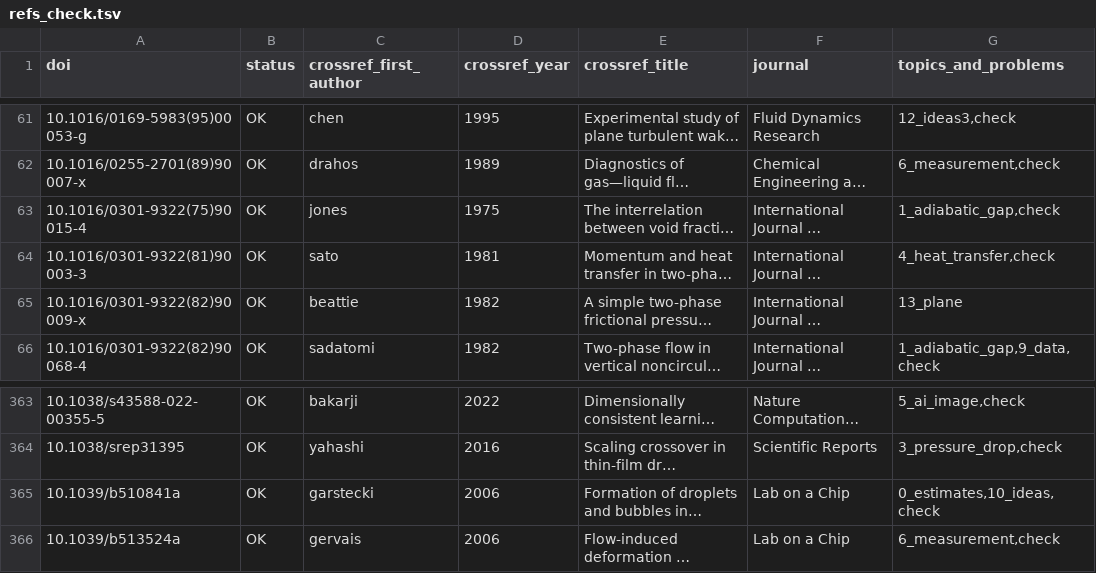
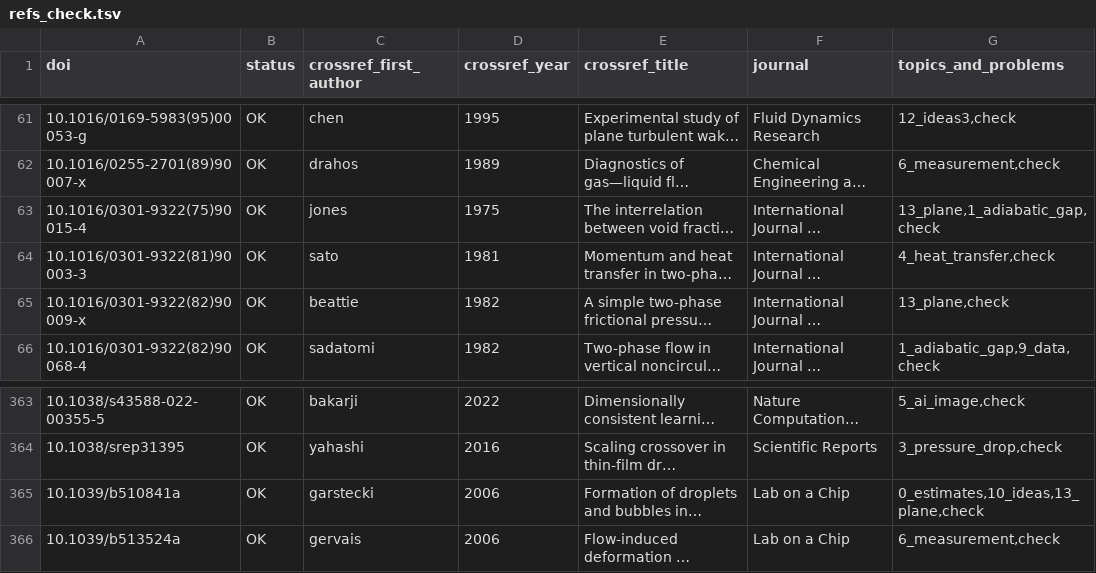
Before and after one commit to tristanchoi2001-collab/bubbles, a TSV file: docs/research/refs_check.tsv, drawn as a sheet; only a part is shown, gaps mark what is left out; long unchanged cells end in …; the diff names each change by its address in the sheet, - before the commit and + after, or states it on an @@ line.

```diff
--- a/docs/research/refs_check.tsv
+++ b/docs/research/refs_check.tsv
-G63 (topics_and_problems): 1_adiabatic_gap,check
+G63 (topics_and_problems): 13_plane,1_adiabatic_gap,check
-G65 (topics_and_problems): 13_plane
+G65 (topics_and_problems): 13_plane,check
-G365 (topics_and_problems): 0_estimates,10_ideas,check
+G365 (topics_and_problems): 0_estimates,10_ideas,13_plane,check
```
Also changed, not shown: docs/research/refs_13_plane.tsv, 10 other files.
